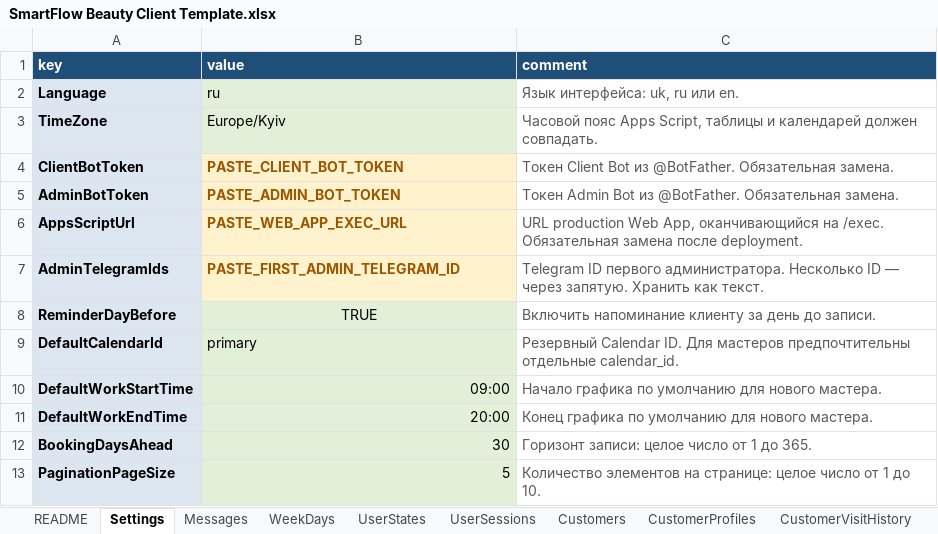
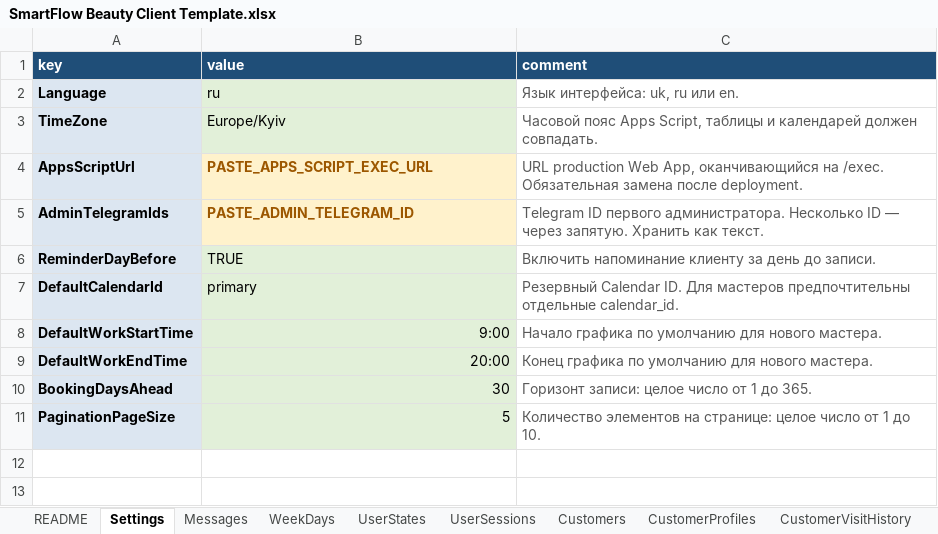
Before and after one commit to SergeyTsiganovskiy/smartflow-mvp, an Excel workbook: outputs/smartflow-client-template/SmartFlow Beauty Client Template.xlsx, sheet Settings, drawn as a sheet; values as stored, in another font and other column widths than the file's, no borders; removed rows and columns are numbered as before the commit, all else as after; the diff names each change by its address in the sheet, - before the commit and + after, or states it on an @@ line.

```diff
--- a/outputs/smartflow-client-template/SmartFlow Beauty Client Template.xlsx (sheet Settings)
+++ b/outputs/smartflow-client-template/SmartFlow Beauty Client Template.xlsx (sheet Settings)
-row 4: ClientBotToken | PASTE_CLIENT_BOT_TOKEN | Токен Client Bot из @BotFather. Обязательная замена.
-row 5: AdminBotToken | PASTE_ADMIN_BOT_TOKEN | Токен Admin Bot из @BotFather. Обязательная замена.
-B4 (value): PASTE_WEB_APP_EXEC_URL
+B4 (value): PASTE_APPS_SCRIPT_EXEC_URL
-B5 (value): PASTE_FIRST_ADMIN_TELEGRAM_ID
+B5 (value): PASTE_ADMIN_TELEGRAM_ID
-B6 alignment: center
+B6 alignment: left
-B8 (value): 09:00
+B8 (value): 9:00
```
Also changed, not shown: Docs/SmartFlow Beauty Demo.xlsx, 20 other files.
